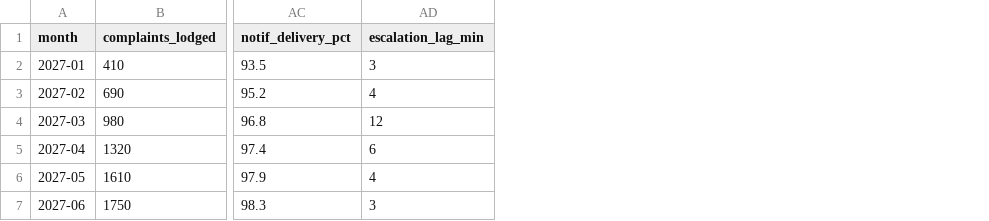
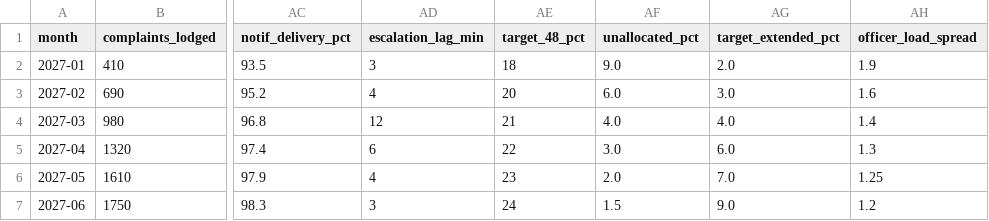
Before and after one commit to connect2soniasuresh-ui/MyComplaintsSystem, a CSV file: capstone/control_room_data/monthly.csv, drawn as a sheet; only a part is shown, gaps mark what is left out; the diff names each change by its address in the sheet, - before the commit and + after, or states it on an @@ line.

```diff
--- a/capstone/control_room_data/monthly.csv
+++ b/capstone/control_room_data/monthly.csv
+column AE (target_48_pct), rows 2-7: 18 | 20 | 21 | 22 | 23 | 24
+column AF (unallocated_pct), rows 2-7: 9.0 | 6.0 | 4.0 | 3.0 | 2.0 | 1.5
+column AG (target_extended_pct), rows 2-7: 2.0 | 3.0 | 4.0 | 6.0 | 7.0 | 9.0
+column AH (officer_load_spread), rows 2-7: 1.9 | 1.6 | 1.4 | 1.3 | 1.25 | 1.2
```
Also changed, not shown: capstone/control_room_data/definitions.csv, 8 other files.
